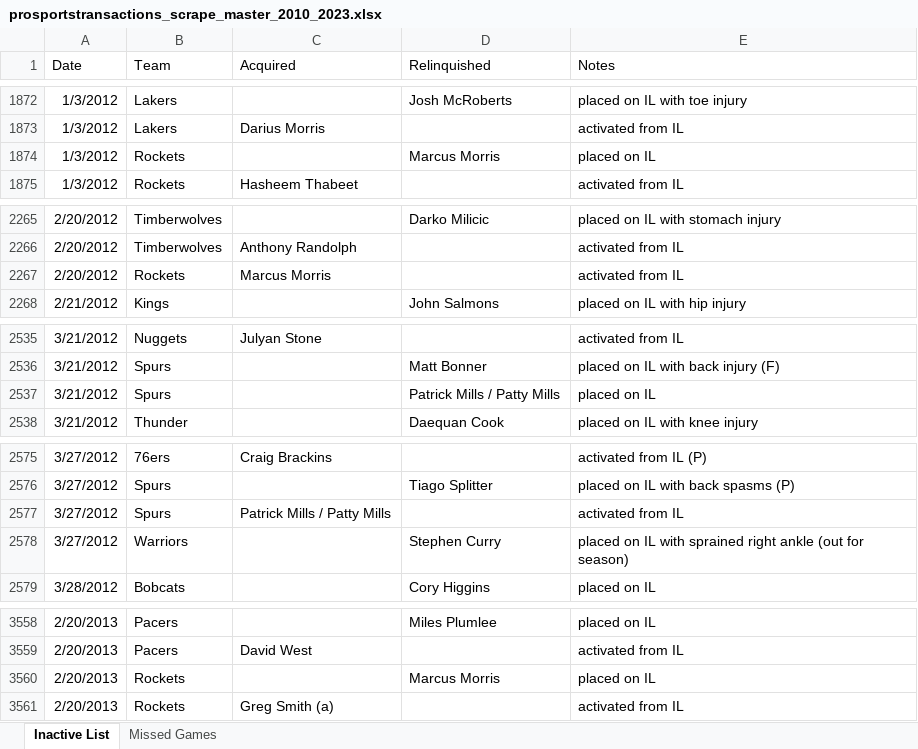
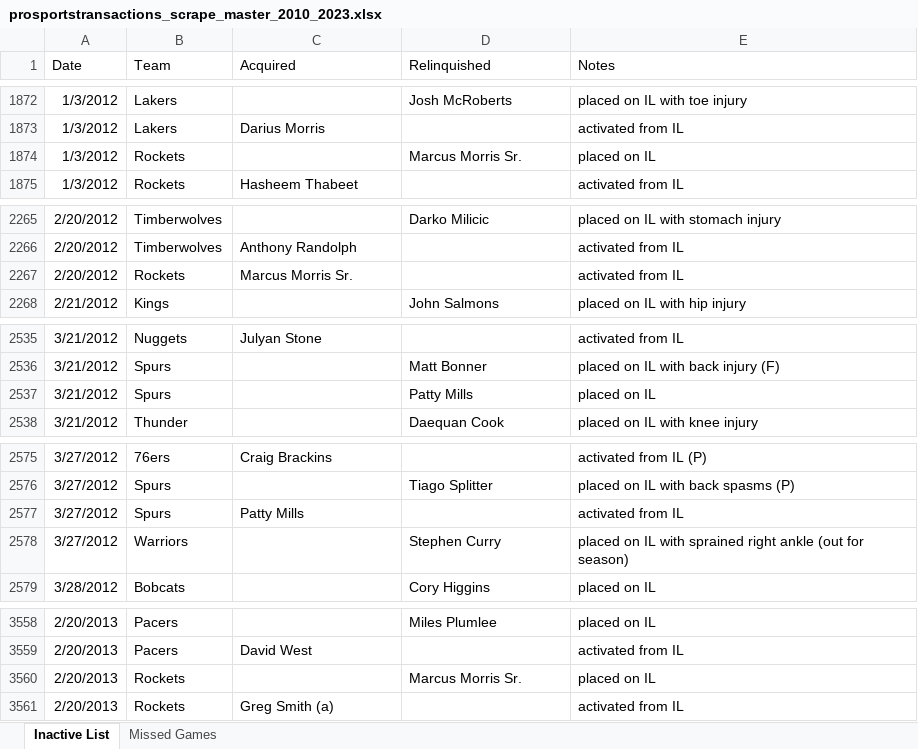
Before and after one commit to NadeemPatel2019/MSDS-456-final-project, an Excel workbook: prosportstransactions_scrape_master_2010_2023.xlsx, sheet Inactive List, drawn as a sheet; only a part is shown, gaps mark what is left out; values as stored, in another font and other column widths than the file's, no borders; the diff covers the shown part only; the diff names each change by its address in the sheet, - before the commit and + after, or states it on an @@ line.

```diff
--- a/prosportstransactions_scrape_master_2010_2023.xlsx (sheet Inactive List)
+++ b/prosportstransactions_scrape_master_2010_2023.xlsx (sheet Inactive List)
-D1874 (Relinquished): Marcus Morris
+D1874 (Relinquished): Marcus Morris Sr.
-C2267 (Acquired): Marcus Morris
+C2267 (Acquired): Marcus Morris Sr.
-D2537 (Relinquished): Patrick Mills / Patty Mills
+D2537 (Relinquished): Patty Mills
-C2577 (Acquired): Patrick Mills / Patty Mills
+C2577 (Acquired): Patty Mills
-D3560 (Relinquished): Marcus Morris
+D3560 (Relinquished): Marcus Morris Sr.
```
Also changed, not shown: 123 edited cells elsewhere in this sheet, sheet Missed Games.
